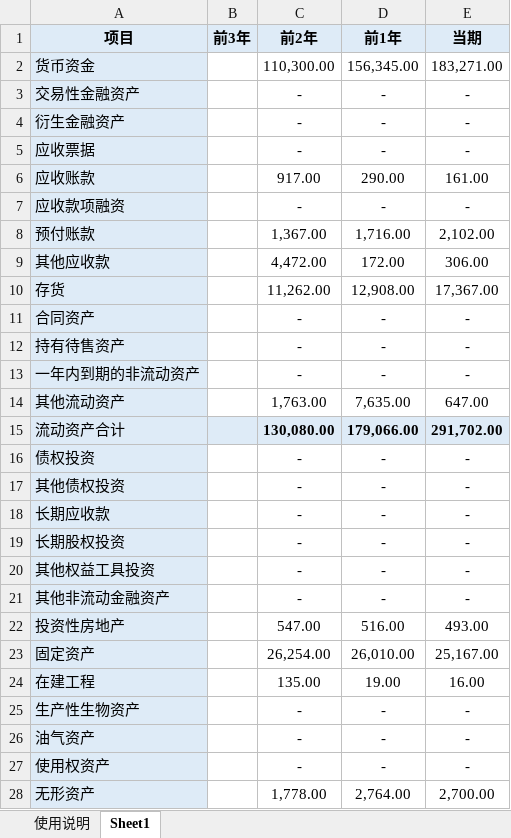
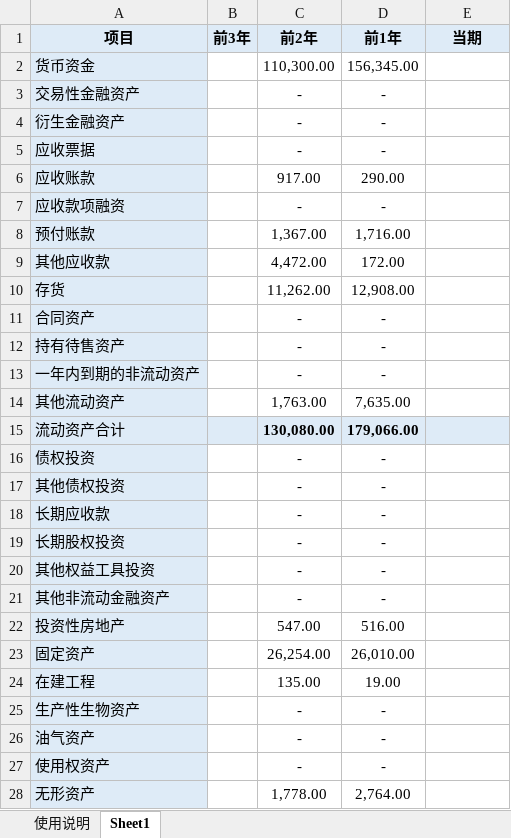
Before and after one commit to watalo/safa, an Excel workbook: input/temple.xlsx, sheet Sheet1, drawn as a sheet; only a part is shown; values as stored, in another font and other column widths than the file's, no borders; the diff covers the shown part only; the diff names each change by its address in the sheet, - before the commit and + after, or states it on an @@ line.

```diff
--- a/input/temple.xlsx (sheet Sheet1)
+++ b/input/temple.xlsx (sheet Sheet1)
-E2 (当期): 183,271.00
+E2 (当期): (empty)
-E3:E5 (当期): -
+E3:E5 (当期): (empty)
-E6 (当期): 161.00
+E6 (当期): (empty)
-E7 (当期): -
+E7 (当期): (empty)
-E8 (当期): 2,102.00
+E8 (当期): (empty)
-E9 (当期): 306.00
+E9 (当期): (empty)
-E10 (当期): 17,367.00
+E10 (当期): (empty)
-E11:E13 (当期): -
+E11:E13 (当期): (empty)
-E14 (当期): 647.00
+E14 (当期): (empty)
-E15 (当期): 291,702.00
+E15 (当期): (empty)
-E16:E21 (当期): -
+E16:E21 (当期): (empty)
-E22 (当期): 493.00
+E22 (当期): (empty)
-E23 (当期): 25,167.00
+E23 (当期): (empty)
-E24 (当期): 16.00
+E24 (当期): (empty)
-E25:E27 (当期): -
+E25:E27 (当期): (empty)
-E28 (当期): 2,700.00
+E28 (当期): (empty)
```
Also changed, not shown: 72 edited cells elsewhere in this sheet, 6 other files.
